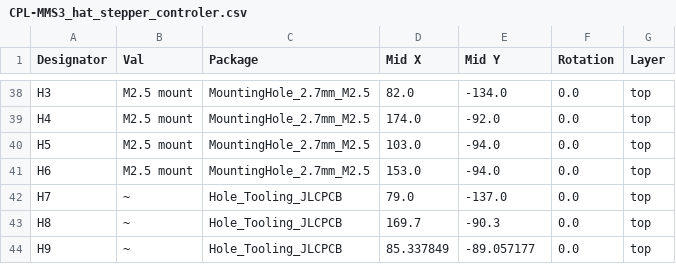
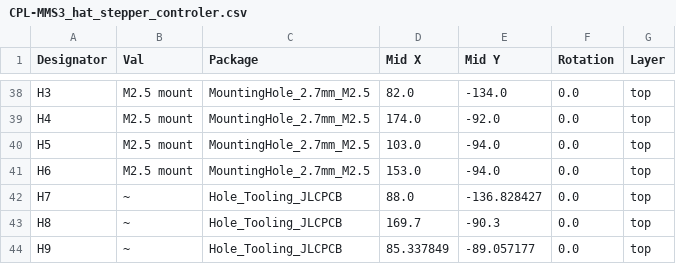
Before and after one commit to KoNaR-Hefajstos/MMS3_hat_stepper_controler, a CSV file: jlcpcb/production_files/CPL-MMS3_hat_stepper_controler.csv, drawn as a sheet; only a part is shown, gaps mark what is left out.

Commit message:
generated production files

```diff
--- a/jlcpcb/production_files/CPL-MMS3_hat_stepper_controler.csv
+++ b/jlcpcb/production_files/CPL-MMS3_hat_stepper_controler.csv
@@ -41,3 +41,3 @@ H5,M2.5 mount,MountingHole_2.7mm_M2.5,103.0,-94.0,0.0,top
 H6,M2.5 mount,MountingHole_2.7mm_M2.5,153.0,-94.0,0.0,top
-H7,~,Hole_Tooling_JLCPCB,79.0,-137.0,0.0,top
+H7,~,Hole_Tooling_JLCPCB,88.0,-136.828427,0.0,top
 H8,~,Hole_Tooling_JLCPCB,169.7,-90.3,0.0,top
```
Also changed, not shown: 17 other files.
